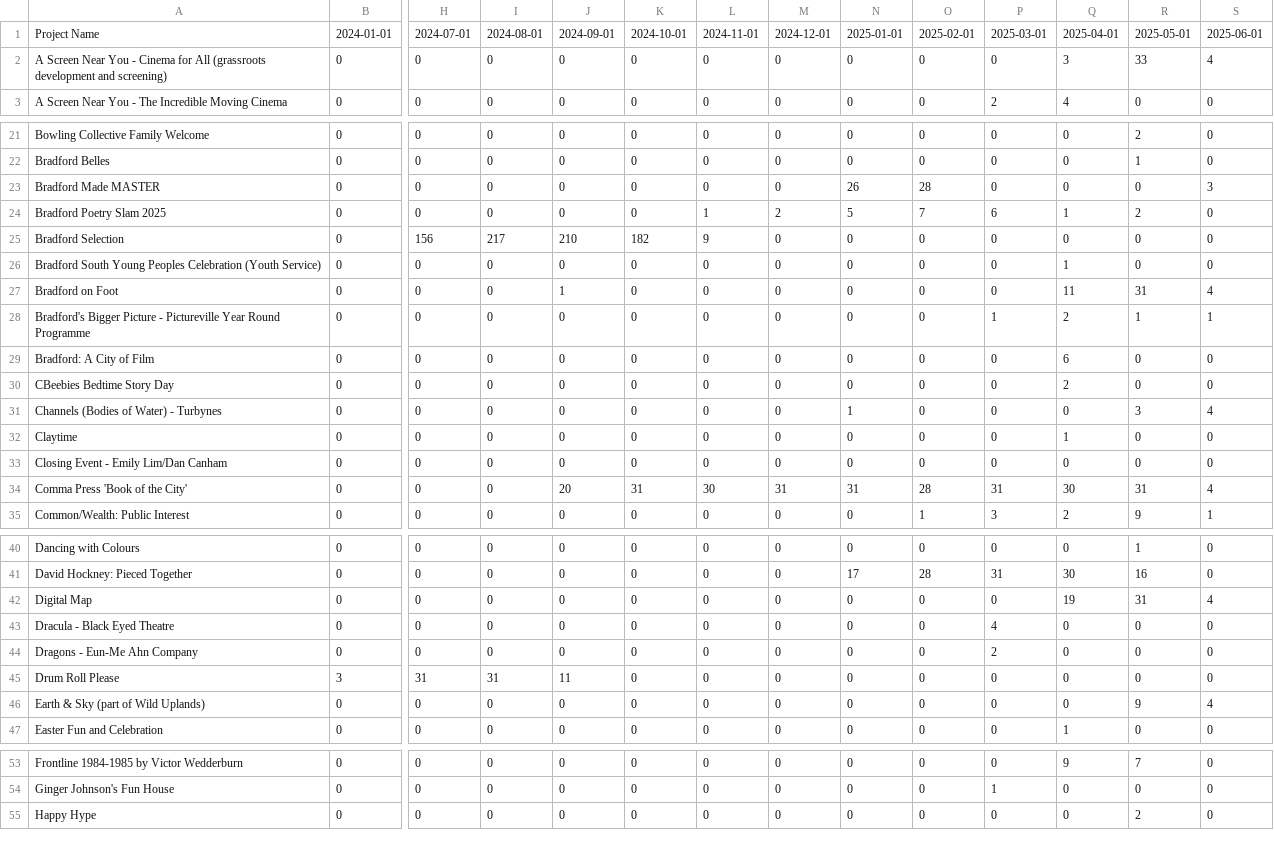
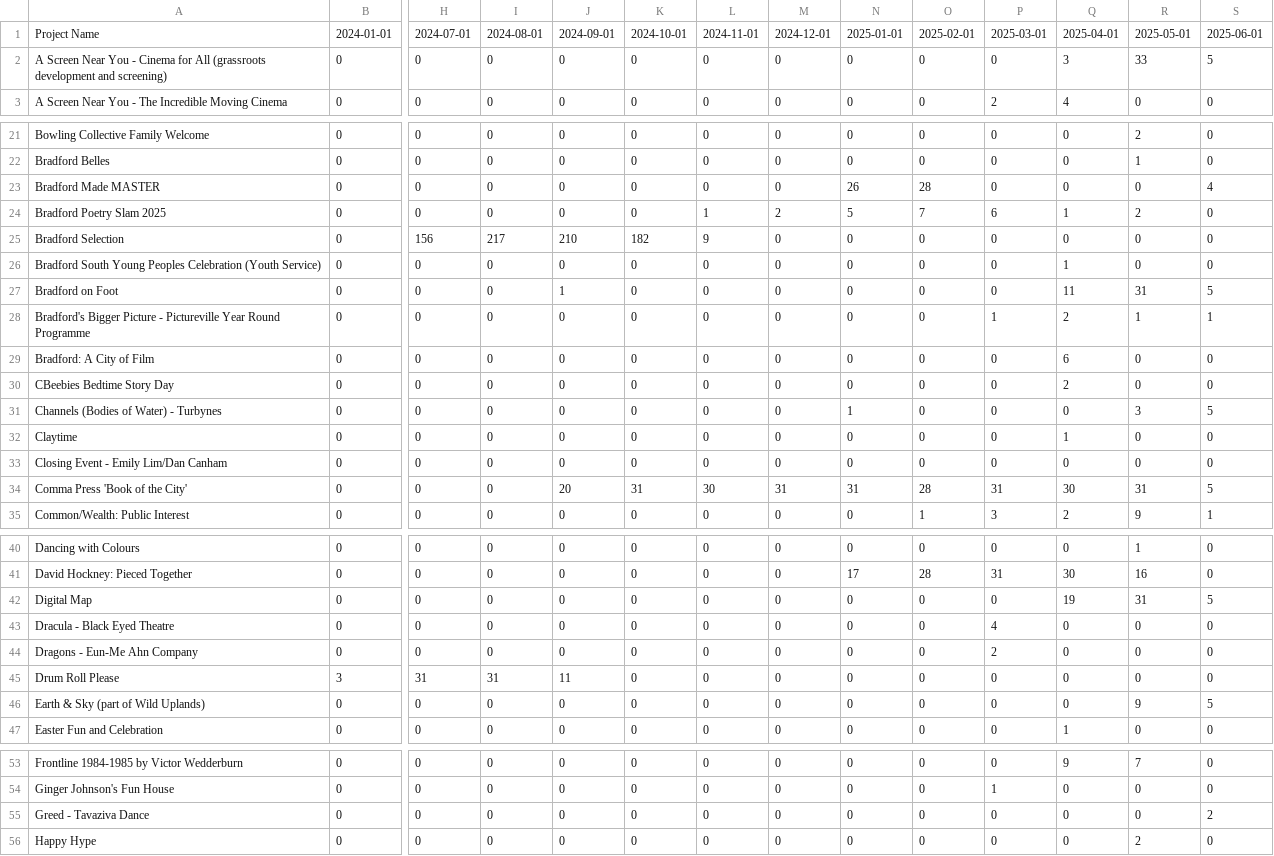
Before and after one commit to open-innovations/bradford-2025, a CSV file: src/themes/programme/_data/events/monthly_by_project.csv, drawn as a sheet; only a part is shown, gaps mark what is left out; rows hold the shown columns only; the diff covers the shown part only; the diff names each change by its address in the sheet, - before the commit and + after, or states it on an @@ line.

```diff
--- a/src/themes/programme/_data/events/monthly_by_project.csv
+++ b/src/themes/programme/_data/events/monthly_by_project.csv
-S2: 4
+S2: 5
-S23: 3
+S23: 4
-S27: 4
+S27: 5
-S31: 4
+S31: 5
-S34: 4
+S34: 5
-S42: 4
+S42: 5
-S46: 4
+S46: 5
+row 55: Greed - Tavaziva Dance | 0 | 0 | 0 | 0 | 0 | 0 | 0 | 0 | 0 | 0 | 0 | 0 | 2
```
Also changed, not shown: 7 edited cells elsewhere in this file, src/themes/programme/_data/events/monthly_breakdown.csv, src/themes/programme/_data/events/total_by_month.csv, 3 other files.
